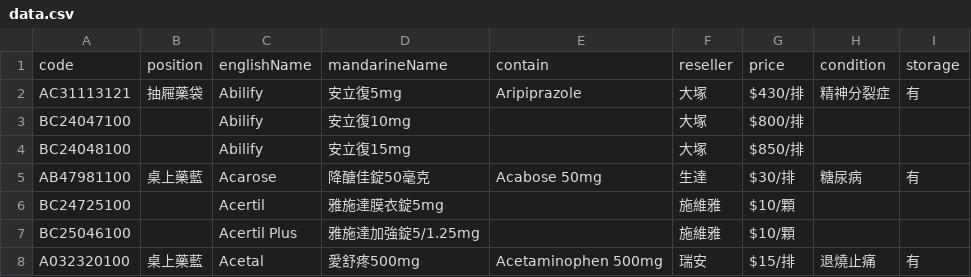
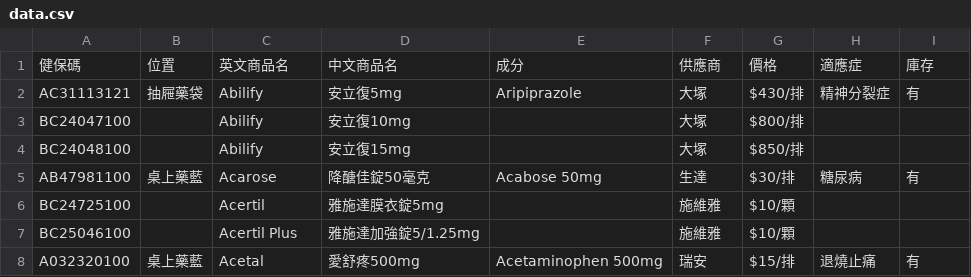
Before and after one commit to jianshiangsanho/drugSeat, a CSV file: data.csv, drawn as a sheet; only a part is shown.

```diff
--- a/data.csv
+++ b/data.csv
@@ -1,2 +1,2 @@
-code,position,englishName,mandarineName,contain,reseller,price,condition,storage
+健保碼,位置,英文商品名,中文商品名,成分,供應商,價格,適應症,庫存
 AC31113121,抽屜藥袋,Abilify,安立復5mg,Aripiprazole,大塚,$430/排,精神分裂症,有
```
Also changed, not shown: 2 other files.
